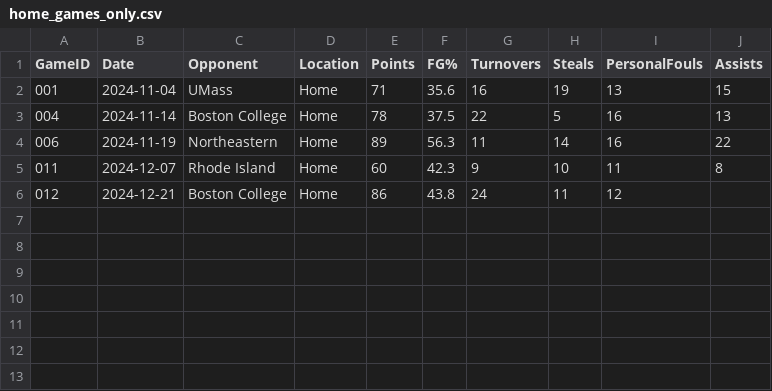
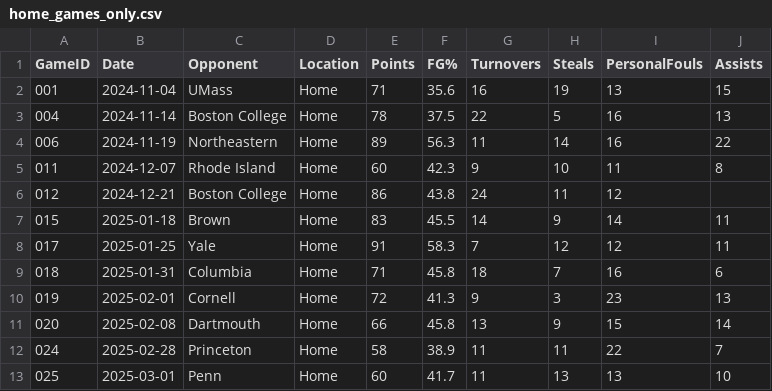
Before and after one commit to monazaric/home-vs-away-analysis, a CSV file: home_games_only.csv, drawn as a sheet.

Commit message:
Added comparison of select games

```diff
--- a/home_games_only.csv
+++ b/home_games_only.csv
@@ -6 +6,8 @@ GameID,Date,Opponent,Location,Points,FG%,Turnovers,Steals,PersonalFouls,Assists
 012,2024-12-21,Boston College,Home,86,43.8,24,11,12
+015,2025-01-18,Brown,Home,83,45.5,14,9,14,11
+017,2025-01-25,Yale,Home,91,58.3,7,12,12,11
+018,2025-01-31,Columbia,Home,71,45.8,18,7,16,6
+019,2025-02-01,Cornell,Home,72,41.3,9,3,23,13
+020,2025-02-08,Dartmouth,Home,66,45.8,13,9,15,14
+024,2025-02-28,Princeton,Home,58,38.9,11,11,22,7
+025,2025-03-01,Penn,Home,60,41.7,11,13,13,10
```
Also changed, not shown: 5 other files.
